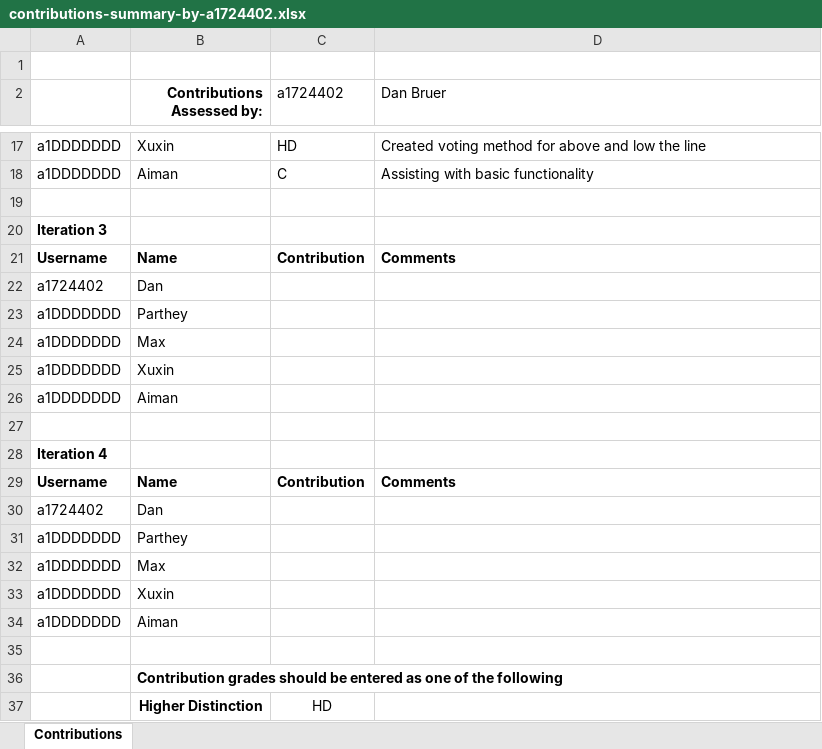
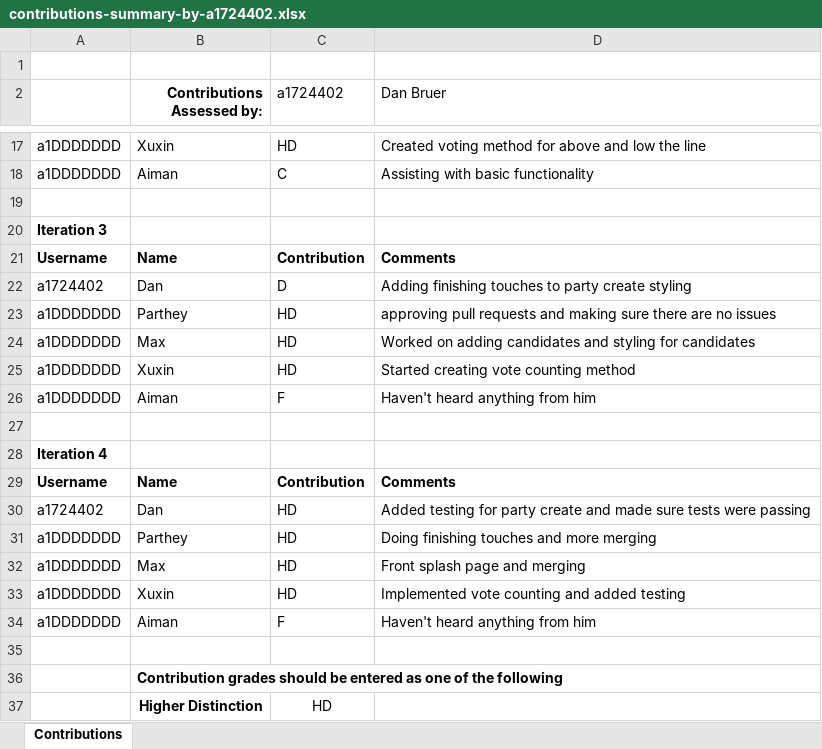
Before and after one commit to MaxVerhagen/Senate_voting_system, an Excel workbook: contributions-summary-by-a1724402.xlsx, sheet Contributions, drawn as a sheet; only a part is shown, gaps mark what is left out; values as stored, in another font and other column widths than the file's, no borders; the diff names each change by its address in the sheet, - before the commit and + after, or states it on an @@ line.

Commit message:
create tests  passing

```diff
--- a/contributions-summary-by-a1724402.xlsx (sheet Contributions)
+++ b/contributions-summary-by-a1724402.xlsx (sheet Contributions)
-C22 (a1724402): (empty)
+C22 (a1724402): D
-D22 (Dan Bruer): (empty)
+D22 (Dan Bruer): Adding finishing touches to party create styling
-C23:C25 (a1724402): (empty)
+C23:C25 (a1724402): HD
-D23 (Dan Bruer): (empty)
+D23 (Dan Bruer): approving pull requests and making sure there are no issues
-D24 (Dan Bruer): (empty)
+D24 (Dan Bruer): Worked on adding candidates and styling for candidates
-D25 (Dan Bruer): (empty)
+D25 (Dan Bruer): Started creating vote counting method
-C26 (a1724402): (empty)
+C26 (a1724402): F
-D26 (Dan Bruer): (empty)
+D26 (Dan Bruer): Haven't heard anything from him
-C30:C33 (a1724402): (empty)
+C30:C33 (a1724402): HD
-D30 (Dan Bruer): (empty)
+D30 (Dan Bruer): Added testing for party create and made sure tests were passing
-D31 (Dan Bruer): (empty)
+D31 (Dan Bruer): Doing finishing touches and more merging
-D32 (Dan Bruer): (empty)
+D32 (Dan Bruer): Front splash page and merging
-D33 (Dan Bruer): (empty)
+D33 (Dan Bruer): Implemented vote counting and added testing
-C34 (a1724402): (empty)
+C34 (a1724402): F
-D34 (Dan Bruer): (empty)
+D34 (Dan Bruer): Haven't heard anything from him
```
Also changed, not shown: 1 other file.
